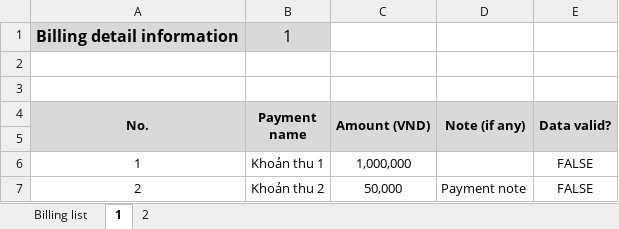
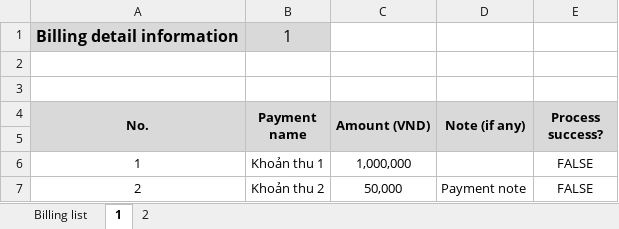
Before and after one commit to NQK-dev-team/Apartment-Management-System-Client, an Excel workbook: public/file/BILLING_EXAMPLE.xlsx, sheet 1, drawn as a sheet; values as stored, in another font and other column widths than the file's, no borders; the diff names each change by its address in the sheet, - before the commit and + after, or states it on an @@ line.

```diff
--- a/public/file/BILLING_EXAMPLE.xlsx (sheet 1)
+++ b/public/file/BILLING_EXAMPLE.xlsx (sheet 1)
-E4: Data valid?
+E4: Process success?
```
Also changed, not shown: sheet 2, sheet Billing list, public/file/CONTRACT_EXAMPLE.xlsx, public/file/CUSTOMER_EXAMPLE.xlsx, 5 other files.
